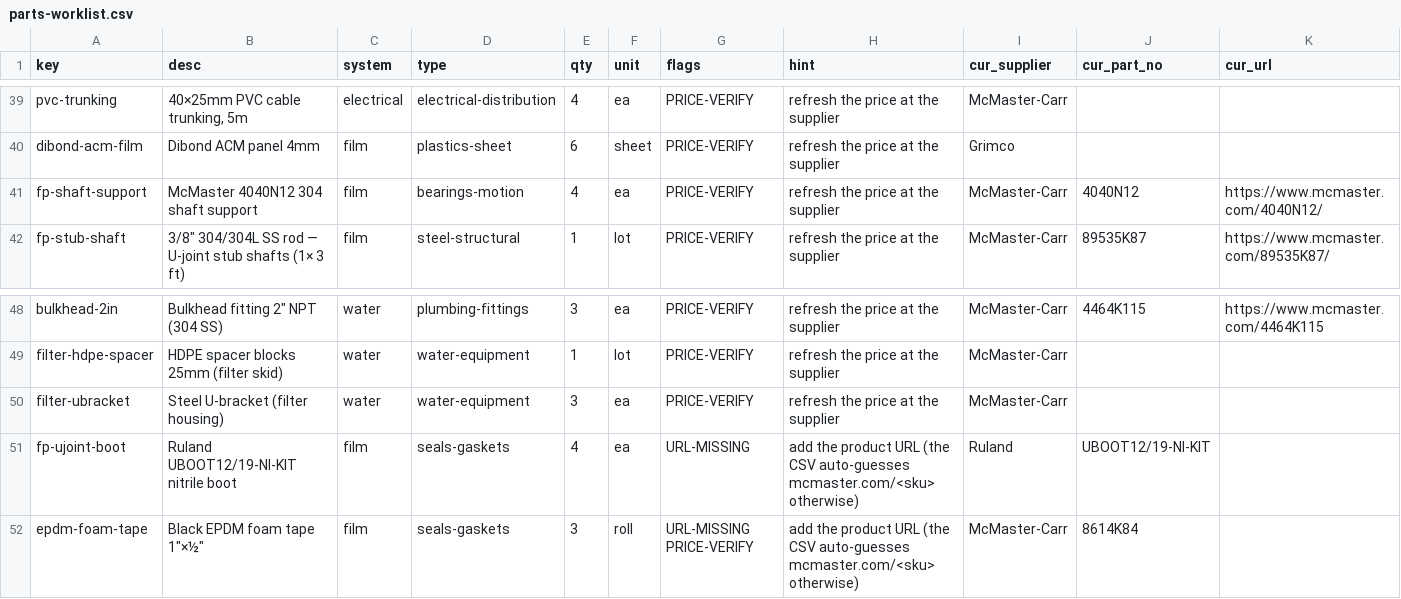
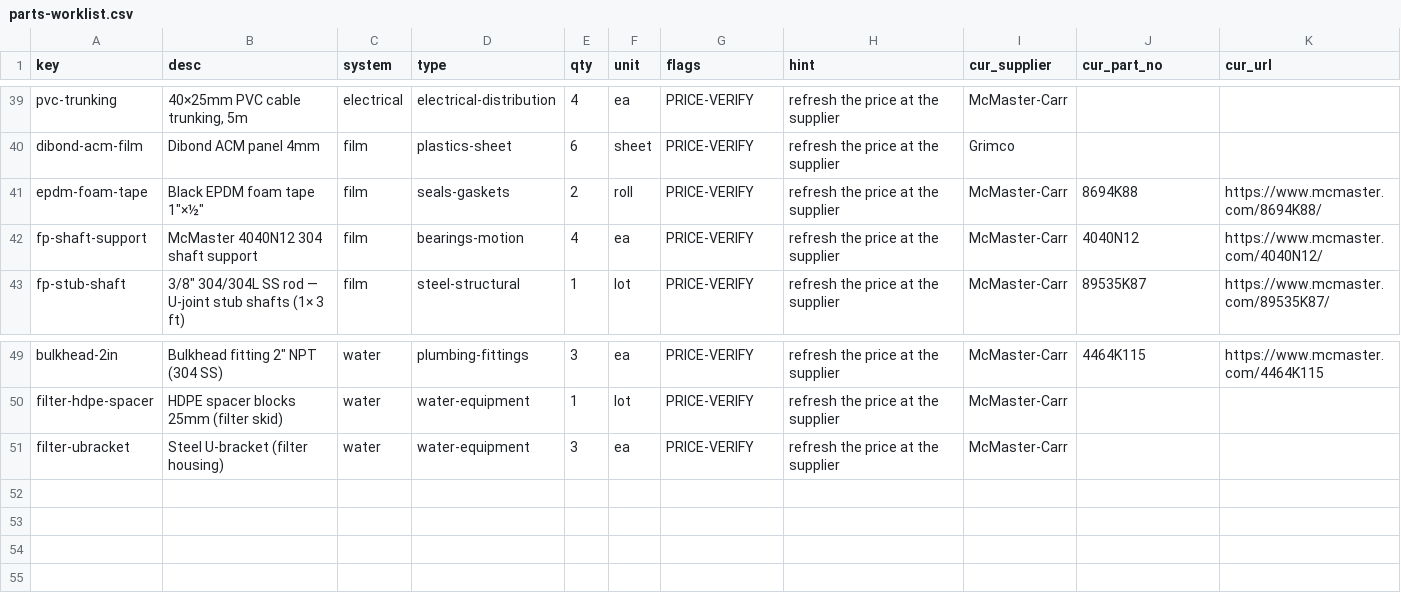
Before and after one commit to alvinr/tbs, a CSV file: parts-worklist.csv, drawn as a sheet; only a part is shown, gaps mark what is left out; removed rows and columns are numbered as before the commit, all else as after; rows hold the shown columns only; the diff names each change by its address in the sheet, - before the commit and + after, or states it on an @@ line.

Commit message:
Film seals: source EPDM foam tape (8694K88) + U-joint boot; identity lint clear
EPDM foam tape 8614K84 (3×50ft rolls) -> McMaster 8694K88 (1inch x 1/2inch,
25ft rolls). Right-sized qty to 2 rolls (50ft) against the ~43ft film-plane
perimeter primary seal; the old 3×50ft=150ft was ~3.5x over. Provisional --
logged in TODO for the EPDM-seal revisit; registry carries a provisional-qty
note.

U-joint boot UBOOT12/19-NI-KIT (Ruland) verified at $30.59 ea (was $22-29 est)
+ product URL.

With both, every registry part now carries a verified SKU + URL -- the parts
identity advisory is at zero (was 7 URL-missing when this pass started).

Cascade: film -$5/-$33 (EPDM -$39, boot +$34/+$6); costing FILM light-seal +
U-joint lines, EXPECTED film + grand_total; report/master/cost/funding blocks
re-injected. Reconciliation + self-check + arithmetic green.

```diff
--- a/parts-worklist.csv
+++ b/parts-worklist.csv
+row 41: epdm-foam-tape | Black EPDM foam tape 1"×½" | film | seals-gaskets | 2 | roll | PRICE-VERIFY | refresh the price at the supplier | McMaster-Carr | 8694K88 | https://www.mcmaster.com/8694K88/
-row 51: fp-ujoint-boot | Ruland UBOOT12/19-NI-KIT nitrile boot | film | seals-gaskets | 4 | ea | URL-MISSING | add the product URL (the CSV auto-guesses mcmaster.com/<sku> otherwise) | Ruland | UBOOT12/19-NI-KIT
-row 52: epdm-foam-tape | Black EPDM foam tape 1"×½" | film | seals-gaskets | 3 | roll | URL-MISSING PRICE-VERIFY | add the product URL (the CSV auto-guesses mcmaster.com/<sku> otherwise) | McMaster-Carr | 8614K84
```
Also changed, not shown: 9 other files.
